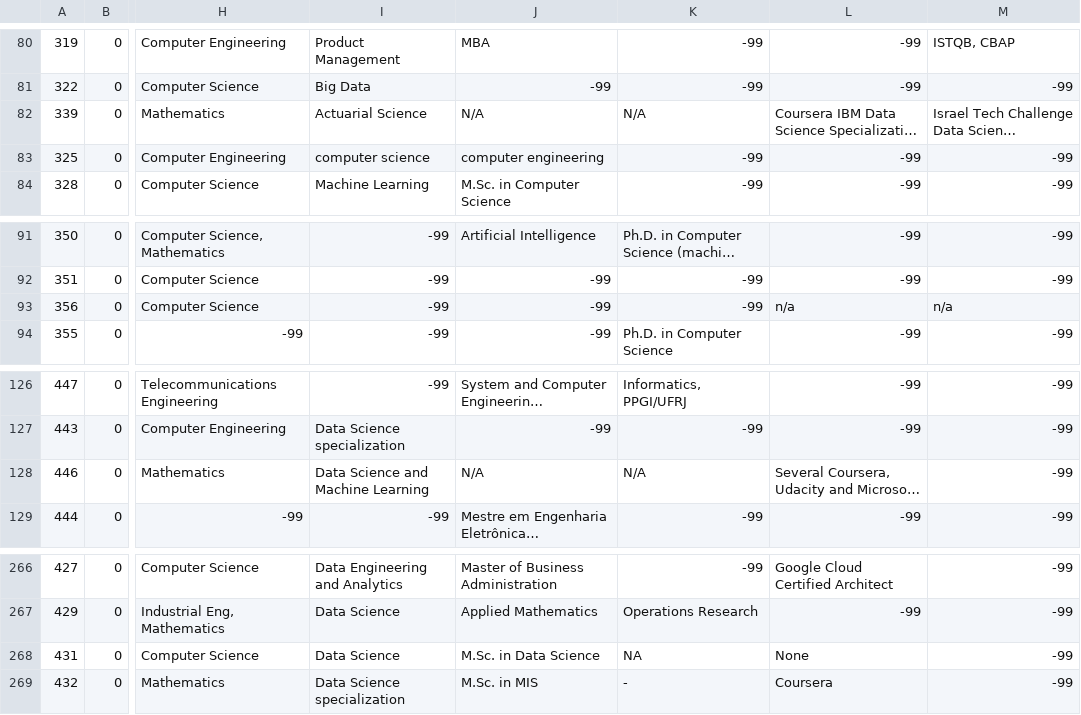
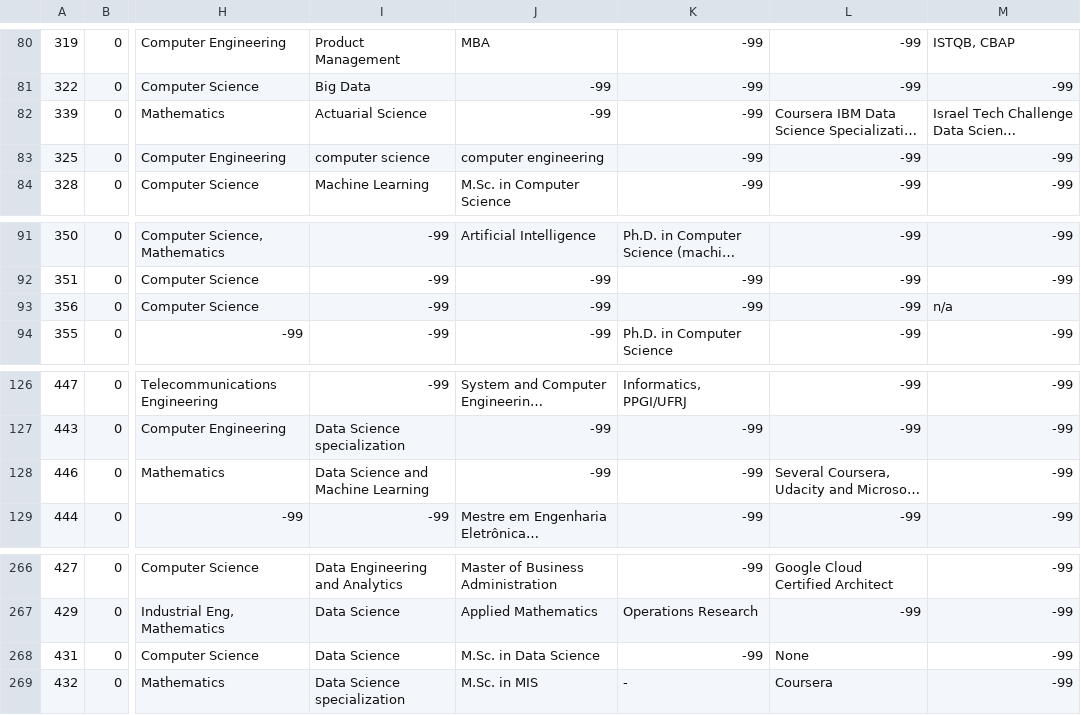
Before and after one commit to Software-Science-Lab-PUC-Rio/napiml-analysis, a CSV file: Análises/data_project_851780_2022_05_02.csv, drawn as a sheet; only a part is shown, gaps mark what is left out; long unchanged cells end in …; the diff names each change by its address in the sheet, - before the commit and + after, or states it on an @@ line.

Commit message:
limpeza do csv

```diff
--- a/Análises/data_project_851780_2022_05_02.csv
+++ b/Análises/data_project_851780_2022_05_02.csv
-J82: N/A
+J82: -99
-K82: N/A
+K82: -99
-L93: n/a
+L93: -99
-J128: N/A
+J128: -99
-K128: N/A
+K128: -99
-K268: NA
+K268: -99
```
